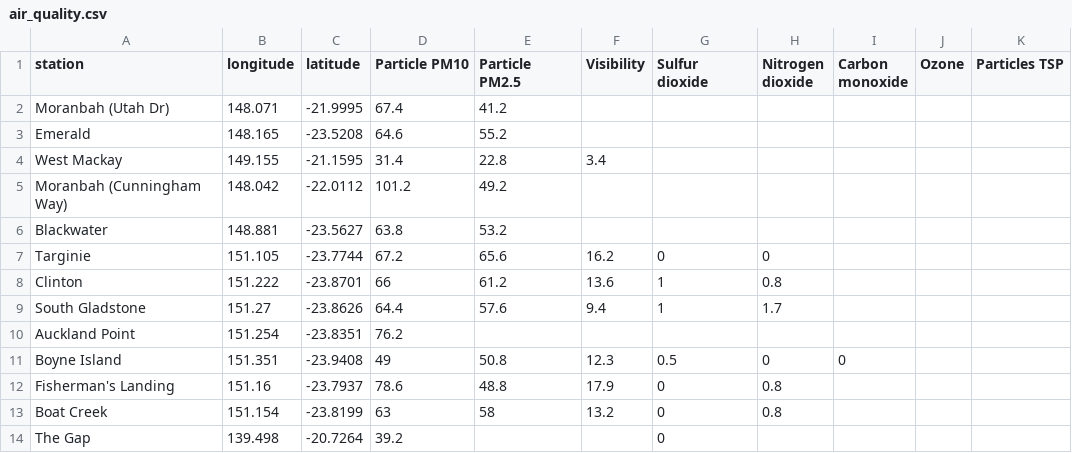
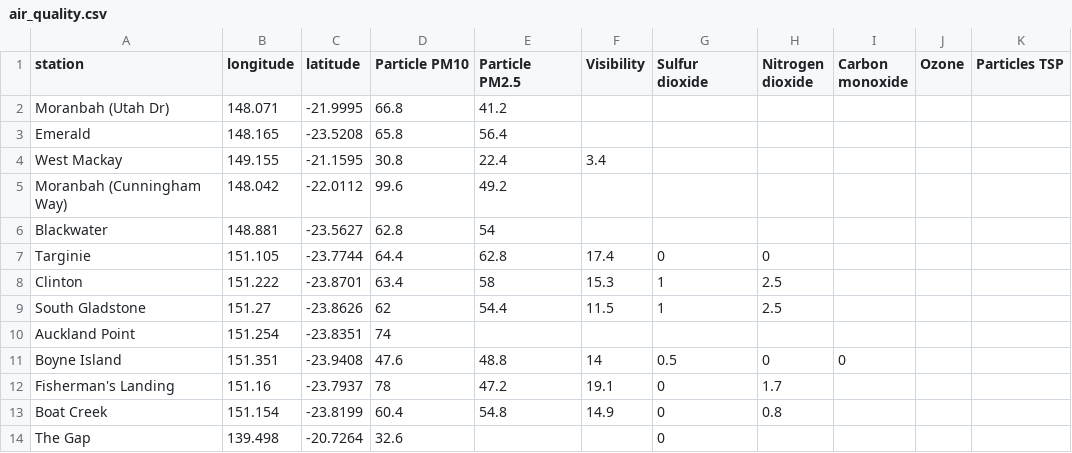
Before and after one commit to joshnicholas/qld_air, a CSV file: air_quality.csv, drawn as a sheet; only a part is shown; the diff covers the shown part only.

Commit message:
Latest data: Sat Nov  7 07:09:08 UTC 2020

```diff
--- a/air_quality.csv
+++ b/air_quality.csv
@@ -1,14 +1,14 @@
 station,longitude,latitude,Particle PM10,Particle PM2.5,Visibility,Sulfur dioxide,Nitrogen dioxide,Carbon monoxide,Ozone,Particles TSP
-Moranbah (Utah Dr),148.071,-21.9995,67.4,41.2,,,,,,
-Emerald,148.165,-23.5208,64.6,55.2,,,,,,
-West Mackay,149.155,-21.1595,31.4,22.8,3.4,,,,,
-Moranbah (Cunningham Way),148.042,-22.0112,101.2,49.2,,,,,,
-Blackwater,148.881,-23.5627,63.8,53.2,,,,,,
-Targinie,151.105,-23.7744,67.2,65.6,16.2,0,0,,,
-Clinton,151.222,-23.8701,66,61.2,13.6,1,0.8,,,
-South Gladstone,151.27,-23.8626,64.4,57.6,9.4,1,1.7,,,
-Auckland Point,151.254,-23.8351,76.2,,,,,,,
-Boyne Island,151.351,-23.9408,49,50.8,12.3,0.5,0,0,,
-Fisherman's Landing,151.16,-23.7937,78.6,48.8,17.9,0,0.8,,,
-Boat Creek,151.154,-23.8199,63,58,13.2,0,0.8,,,
-The Gap,139.498,-20.7264,39.2,,,0,,,,
+Moranbah (Utah Dr),148.071,-21.9995,66.8,41.2,,,,,,
+Emerald,148.165,-23.5208,65.8,56.4,,,,,,
+West Mackay,149.155,-21.1595,30.8,22.4,3.4,,,,,
+Moranbah (Cunningham Way),148.042,-22.0112,99.6,49.2,,,,,,
+Blackwater,148.881,-23.5627,62.8,54,,,,,,
+Targinie,151.105,-23.7744,64.4,62.8,17.4,0,0,,,
+Clinton,151.222,-23.8701,63.4,58,15.3,1,2.5,,,
+South Gladstone,151.27,-23.8626,62,54.4,11.5,1,2.5,,,
+Auckland Point,151.254,-23.8351,74,,,,,,,
+Boyne Island,151.351,-23.9408,47.6,48.8,14,0.5,0,0,,
+Fisherman's Landing,151.16,-23.7937,78,47.2,19.1,0,1.7,,,
+Boat Creek,151.154,-23.8199,60.4,54.8,14.9,0,0.8,,,
+The Gap,139.498,-20.7264,32.6,,,0,,,,
```
Also changed, not shown: 54 edited cells elsewhere in this file.
